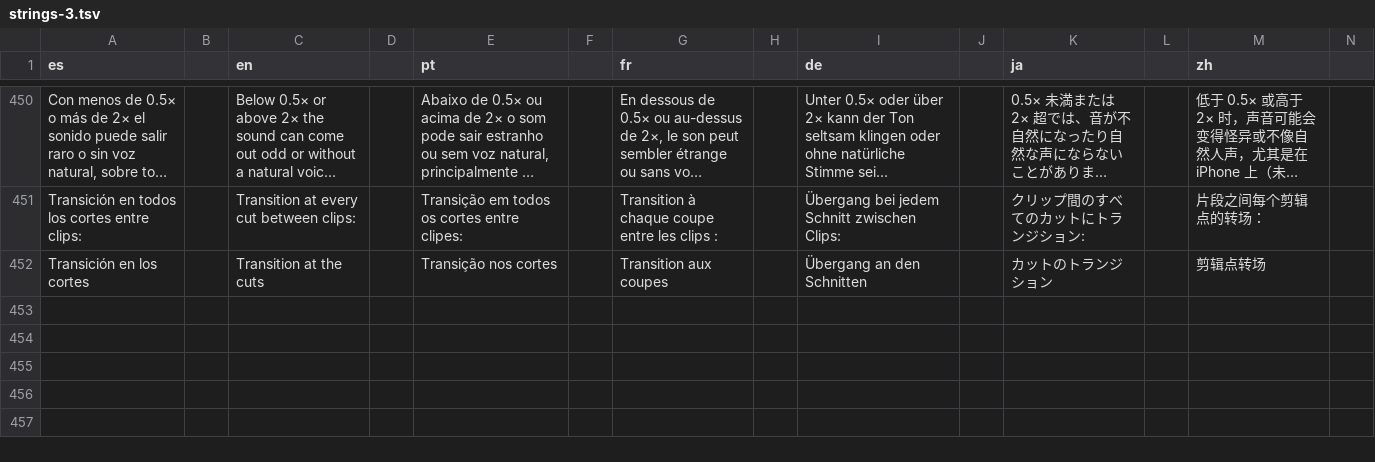
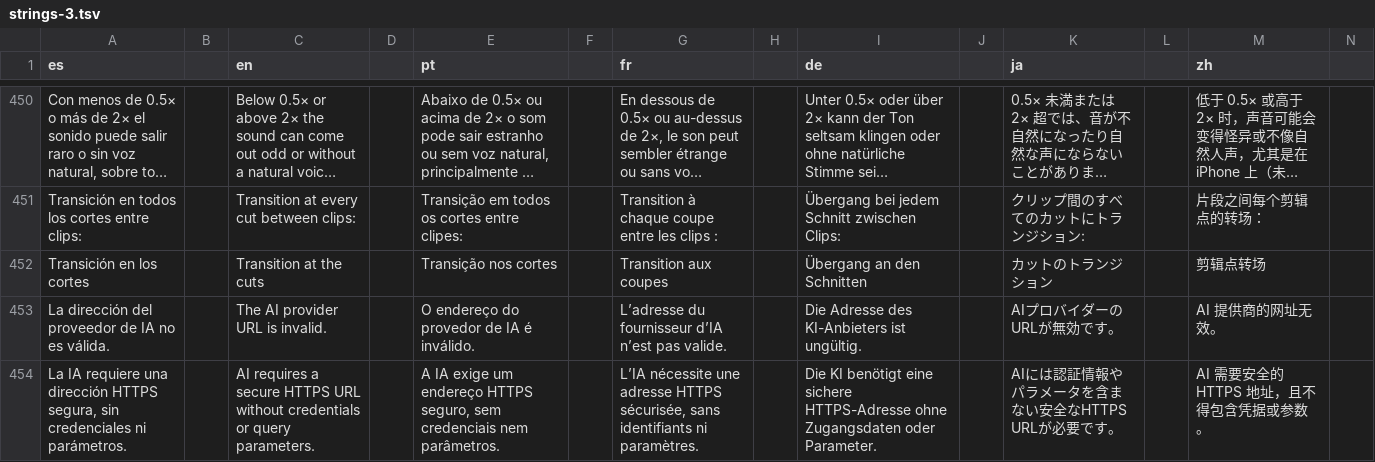
Before and after one commit to Os-WHGo/Wivra, a TSV file: app/i18n/strings-3.tsv, drawn as a sheet; only a part is shown, gaps mark what is left out; long unchanged cells end in …; rows hold the shown columns only; the diff names each change by its address in the sheet, - before the commit and + after, or states it on an @@ line.

Commit message:
fix(i18n): translate secure provider validation in seven locales

```diff
--- a/app/i18n/strings-3.tsv
+++ b/app/i18n/strings-3.tsv
+row 453: La dirección del proveedor de IA no es válida. |  | The AI provider URL is invalid. |  | O endereço do provedor de IA é inválido. |  | L’adresse du fournisseur d’IA n’est pas valide. |  | Die Adresse des KI-Anbieters ist ungültig. |  | AIプロバイダーのURLが無効です。 |  | AI 提供商的网址无效。
+row 454: La IA requiere una dirección HTTPS segura, sin credenciales ni parámetros. |  | AI requires a secure HTTPS URL without credentials or query parameters. |  | A IA exige um endereço HTTPS seguro, sem credenciais nem parâmetros. |  | L’IA nécessite une adresse HTTPS sécurisée, sans identifiants ni paramètres. |  | Die KI benötigt eine sichere HTTPS-Adresse ohne Zugangsdaten oder Parameter. |  | AIには認証情報やパラメータを含まない安全なHTTPS URLが必要です。 |  | AI 需要安全的 HTTPS 地址，且不得包含凭据或参数。
```
